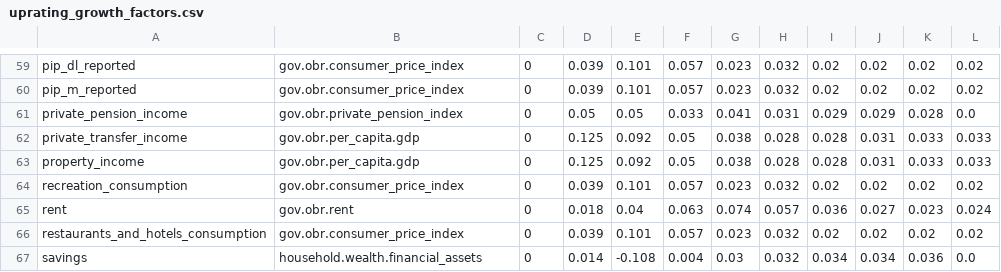
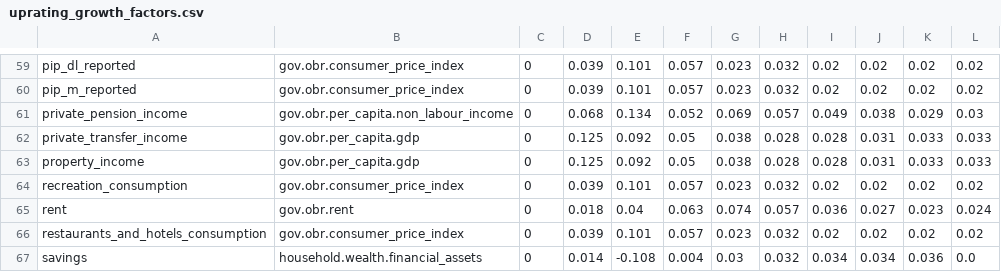
Before and after one commit to PolicyEngine/policyengine-uk, a CSV file: policyengine_uk/data/uprating_growth_factors.csv, drawn as a sheet; only a part is shown, gaps mark what is left out.

```diff
--- a/policyengine_uk/data/uprating_growth_factors.csv
+++ b/policyengine_uk/data/uprating_growth_factors.csv
@@ -60,3 +60,3 @@ pip_dl_reported,gov.obr.consumer_price_index,0,0.039,0.101,0.057,0.023,0.032,0.0
 pip_m_reported,gov.obr.consumer_price_index,0,0.039,0.101,0.057,0.023,0.032,0.02,0.02,0.02,0.02
-private_pension_income,gov.obr.private_pension_index,0,0.05,0.05,0.033,0.041,0.031,0.029,0.029,0.028,0.0
+private_pension_income,gov.obr.per_capita.non_labour_income,0,0.068,0.134,0.052,0.069,0.057,0.049,0.038,0.029,0.03
 private_transfer_income,gov.obr.per_capita.gdp,0,0.125,0.092,0.05,0.038,0.028,0.028,0.031,0.033,0.033
```
Also changed, not shown: 4 other files.
